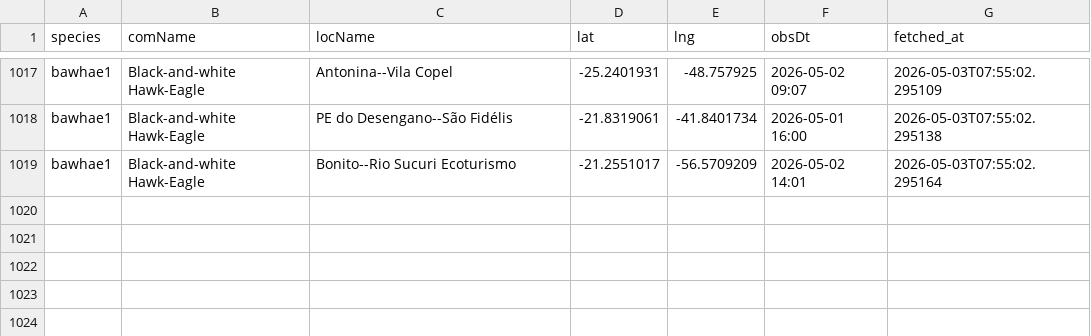
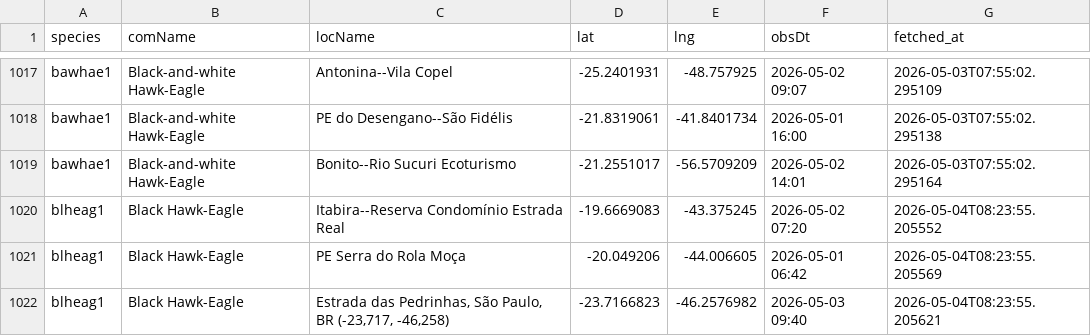
Before and after one commit to LucasEmerickTorrezani/ebird-aguias-de-penacho-dashboard, a CSV file: data/observations.csv, drawn as a sheet; only a part is shown, gaps mark what is left out; the diff names each change by its address in the sheet, - before the commit and + after, or states it on an @@ line.

```diff
--- a/data/observations.csv
+++ b/data/observations.csv
+row 1020: blheag1 | Black Hawk-Eagle | Itabira--Reserva Condomínio Estrada Real | -19.6669083 | -43.375245 | 2026-05-02 07:20 | 2026-05-04T08:23:55.205552
+row 1021: blheag1 | Black Hawk-Eagle | PE Serra do Rola Moça | -20.049206 | -44.006605 | 2026-05-01 06:42 | 2026-05-04T08:23:55.205569
+row 1022: blheag1 | Black Hawk-Eagle | Estrada das Pedrinhas, São Paulo, BR (-23,717, -46,258) | -23.7166823 | -46.2576982 | 2026-05-03 09:40 | 2026-05-04T08:23:55.205621
```
